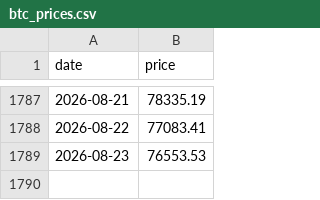
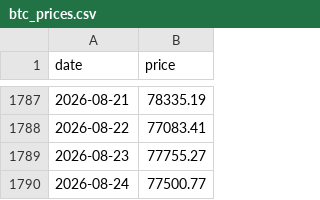
Before and after one commit to nattapongsindhu/Unrealized-Loss, a CSV file: data/btc_prices.csv, drawn as a sheet; only a part is shown, gaps mark what is left out.

```diff
--- a/data/btc_prices.csv
+++ b/data/btc_prices.csv
@@ -1788,2 +1788,3 @@ date,price
 2026-08-22,77083.41
-2026-08-23,76553.53
+2026-08-23,77755.27
+2026-08-24,77500.77
```
Also changed, not shown: data/heart_index.csv, 1 other file.
